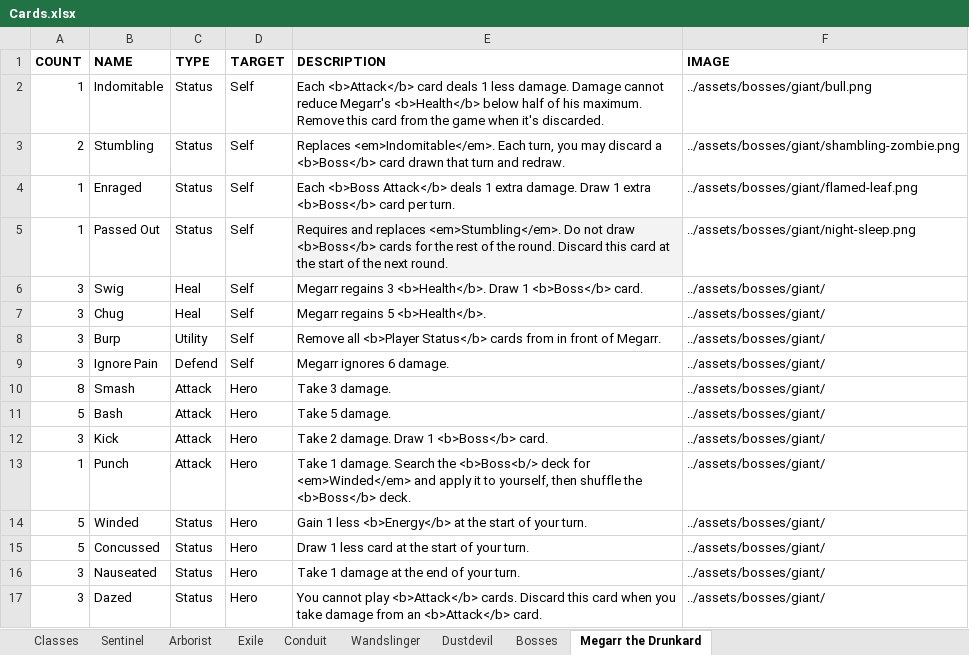
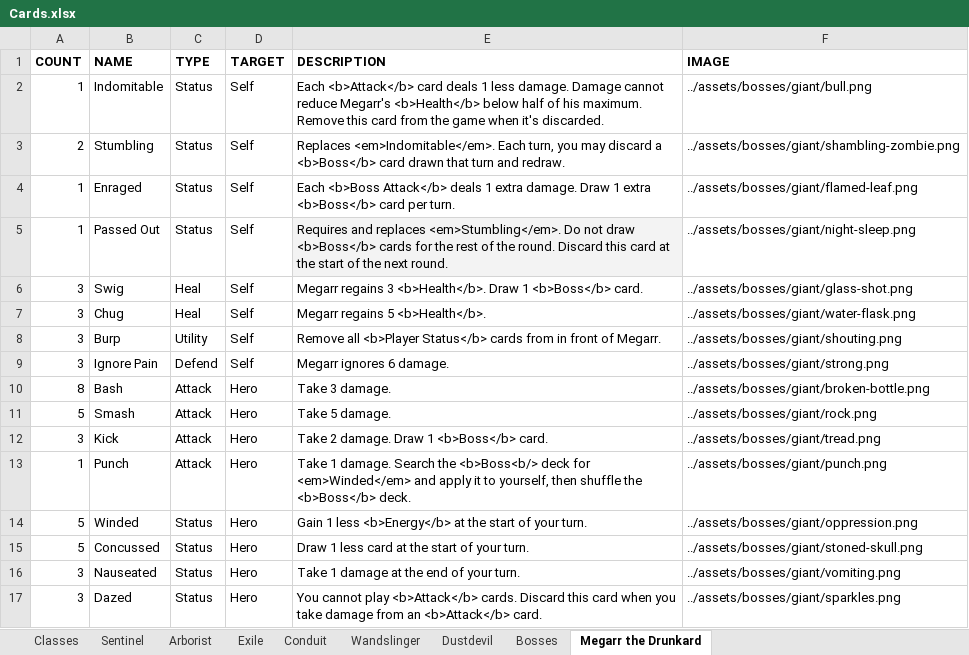
Before and after one commit to Streus/encounter, an Excel workbook: Cards.xlsx, sheet Megarr the Drunkard, drawn as a sheet; values as stored, in another font and other column widths than the file's, no borders; charts and pictures and table styles not drawn; removed rows and columns are numbered as before the commit, all else as after; the diff names each change by its address in the sheet, - before the commit and + after, or states it on an @@ line.

Commit message:
added all images to boss_giant; added joke second boss to fill out bosses deck

```diff
--- a/Cards.xlsx (sheet Megarr the Drunkard)
+++ b/Cards.xlsx (sheet Megarr the Drunkard)
-F6 (IMAGE): ../assets/bosses/giant/
+F6 (IMAGE): ../assets/bosses/giant/glass-shot.png
-F7 (IMAGE): ../assets/bosses/giant/
+F7 (IMAGE): ../assets/bosses/giant/water-flask.png
-F8 (IMAGE): ../assets/bosses/giant/
+F8 (IMAGE): ../assets/bosses/giant/shouting.png
-F9 (IMAGE): ../assets/bosses/giant/
+F9 (IMAGE): ../assets/bosses/giant/strong.png
+row 10: 8 | Bash | Attack | Hero | Take 3 damage. | ../assets/bosses/giant/broken-bottle.png
-A11 (COUNT): 8
+A11 (COUNT): 5
-E11 (DESCRIPTION): Take 3 damage.
+E11 (DESCRIPTION): Take 5 damage.
-F11 (IMAGE): ../assets/bosses/giant/
+F11 (IMAGE): ../assets/bosses/giant/rock.png
-row 11: 5 | Bash | Attack | Hero | Take 5 damage. | ../assets/bosses/giant/
-F12 (IMAGE): ../assets/bosses/giant/
+F12 (IMAGE): ../assets/bosses/giant/tread.png
-F13 (IMAGE): ../assets/bosses/giant/
+F13 (IMAGE): ../assets/bosses/giant/punch.png
-F14 (IMAGE): ../assets/bosses/giant/
+F14 (IMAGE): ../assets/bosses/giant/oppression.png
-F15 (IMAGE): ../assets/bosses/giant/
+F15 (IMAGE): ../assets/bosses/giant/stoned-skull.png
-F16 (IMAGE): ../assets/bosses/giant/
+F16 (IMAGE): ../assets/bosses/giant/vomiting.png
-F17 (IMAGE): ../assets/bosses/giant/
+F17 (IMAGE): ../assets/bosses/giant/sparkles.png
```
Also changed, not shown: sheet Bosses, 15 other files.
